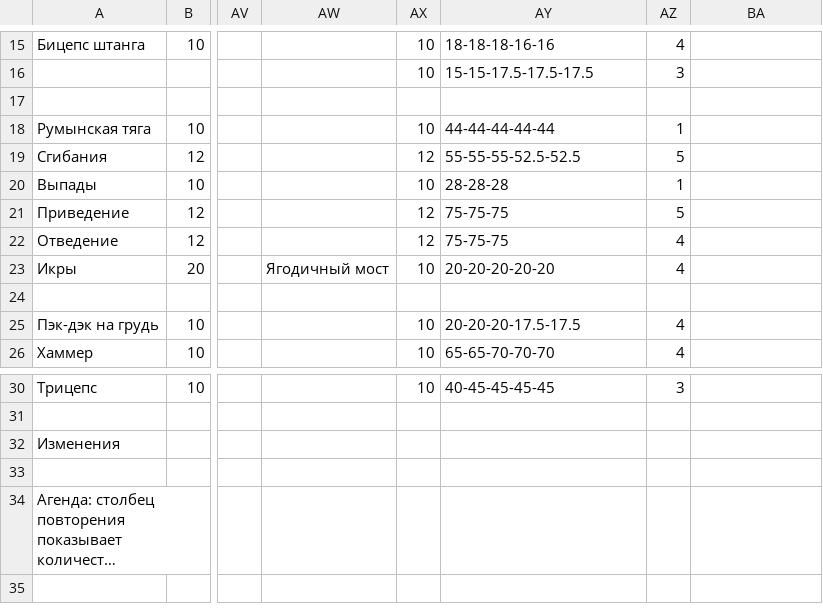
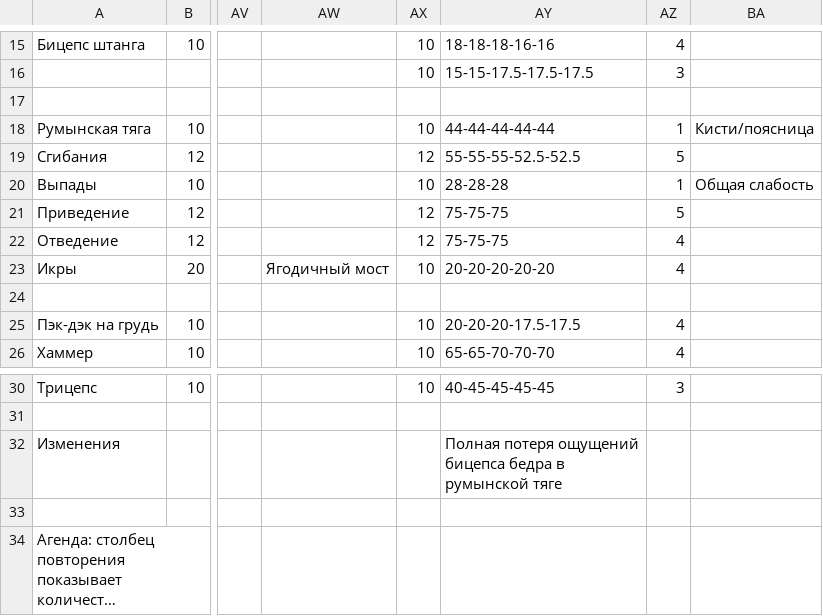
Before and after one commit to aquaphoenix1/Training-log, a CSV file: workouts.csv, drawn as a sheet; only a part is shown, gaps mark what is left out; long unchanged cells end in …; ↵ is a line break in a cell; the diff names each change by its address in the sheet, - before the commit and + after, or states it on an @@ line.

```diff
--- a/workouts.csv
+++ b/workouts.csv
-BA18: (empty)
+BA18: Кисти/поясница
-BA20: (empty)
+BA20: Общая слабость
-AY32: (empty)
+AY32: Полная потеря ощущений ↵ бицепса бедра в ↵ румынской тяге
```
